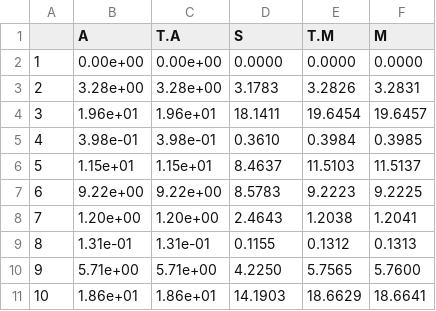
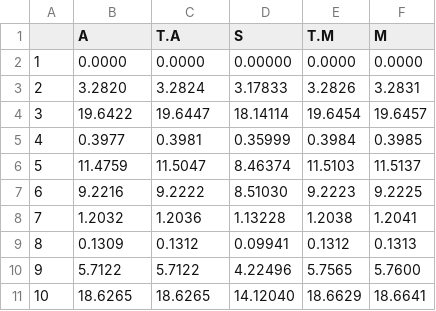
Before and after one commit to BartosZimonczyk/mgr, a CSV file: Simulations/MC_powers/n100_N10000_r6/Tables/Q_mean_ls_c230_dLC.csv, drawn as a sheet; only a part is shown; the diff covers the shown part only.

```diff
--- a/Simulations/MC_powers/n100_N10000_r6/Tables/Q_mean_ls_c230_dLC.csv
+++ b/Simulations/MC_powers/n100_N10000_r6/Tables/Q_mean_ls_c230_dLC.csv
@@ -1,11 +1,11 @@
 "","A","T.A","S","T.M","M"
-"1","0.00e+00","0.00e+00"," 0.0000"," 0.0000"," 0.0000"
-"2","3.28e+00","3.28e+00"," 3.1783"," 3.2826"," 3.2831"
-"3","1.96e+01","1.96e+01","18.1411","19.6454","19.6457"
-"4","3.98e-01","3.98e-01"," 0.3610"," 0.3984"," 0.3985"
-"5","1.15e+01","1.15e+01"," 8.4637","11.5103","11.5137"
-"6","9.22e+00","9.22e+00"," 8.5783"," 9.2223"," 9.2225"
-"7","1.20e+00","1.20e+00"," 2.4643"," 1.2038"," 1.2041"
-"8","1.31e-01","1.31e-01"," 0.1155"," 0.1312"," 0.1313"
-"9","5.71e+00","5.71e+00"," 4.2250"," 5.7565"," 5.7600"
-"10","1.86e+01","1.86e+01","14.1903","18.6629","18.6641"
+"1"," 0.0000"," 0.0000"," 0.00000"," 0.0000"," 0.0000"
+"2"," 3.2820"," 3.2824"," 3.17833"," 3.2826"," 3.2831"
+"3","19.6422","19.6447","18.14114","19.6454","19.6457"
+"4"," 0.3977"," 0.3981"," 0.35999"," 0.3984"," 0.3985"
+"5","11.4759","11.5047"," 8.46374","11.5103","11.5137"
+"6"," 9.2216"," 9.2222"," 8.51030"," 9.2223"," 9.2225"
+"7"," 1.2032"," 1.2036"," 1.13228"," 1.2038"," 1.2041"
+"8"," 0.1309"," 0.1312"," 0.09941"," 0.1312"," 0.1313"
+"9"," 5.7122"," 5.7122"," 4.22496"," 5.7565"," 5.7600"
+"10","18.6265","18.6265","14.12040","18.6629","18.6641"
```
Also changed, not shown: 162 edited cells elsewhere in this file, Simulations/MC_powers/n100_N10000_r5/Tables/Q_mean_ls_c230_dLC.csv, Simulations/MC_powers/n100_N10000_r5/Tables/Q_mean_ls_c230_dN2B2.csv, 10 other files.
